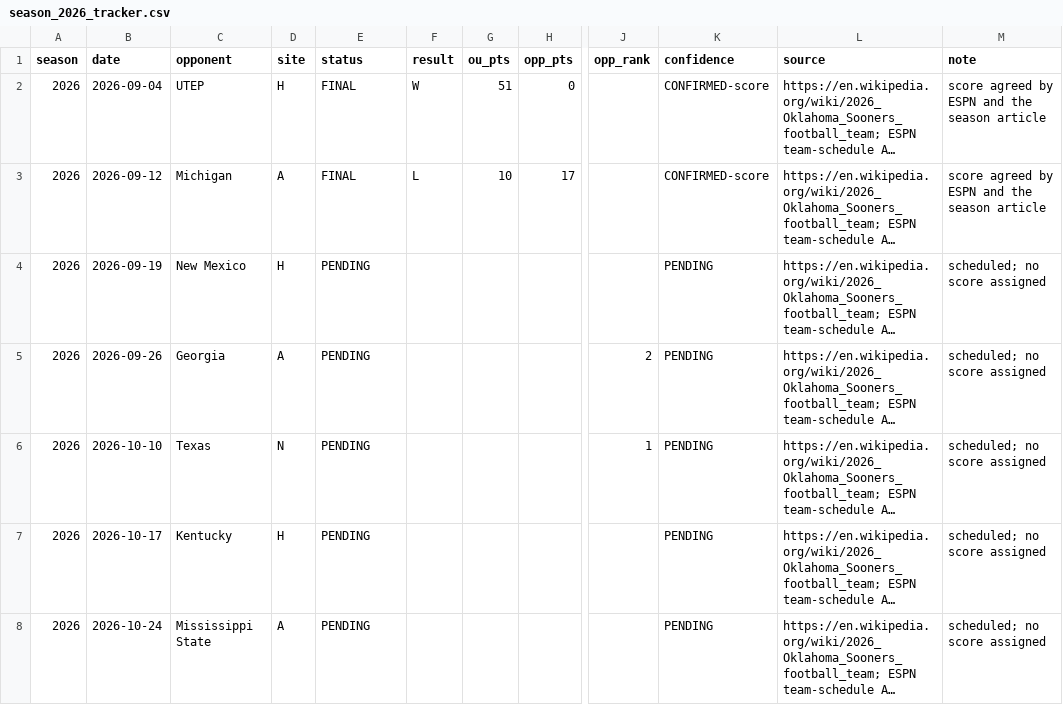
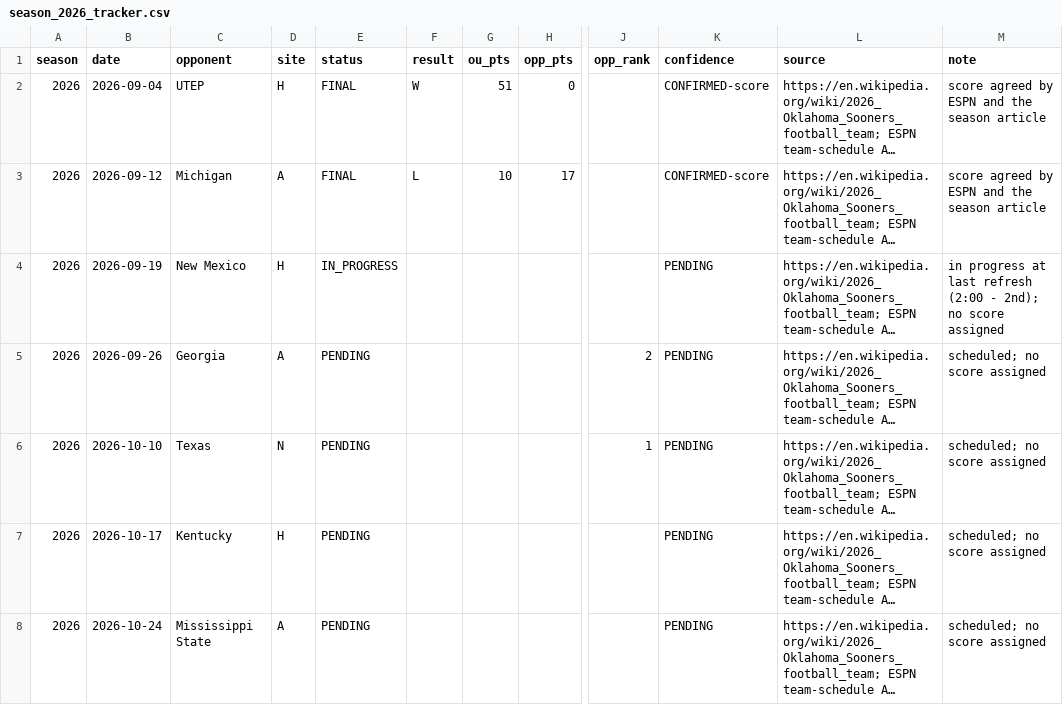
Before and after one commit to johnthesooner/oklahoma-2026-cws-research, a CSV file: football/data/season_2026_tracker.csv, drawn as a sheet; only a part is shown, gaps mark what is left out; long unchanged cells end in …; the diff names each change by its address in the sheet, - before the commit and + after, or states it on an @@ line.

```diff
--- a/football/data/season_2026_tracker.csv
+++ b/football/data/season_2026_tracker.csv
-E4 (status): PENDING
+E4 (status): IN_PROGRESS
-M4 (note): scheduled; no score assigned
+M4 (note): in progress at last refresh (2:00 - 2nd); no score assigned
```
Also changed, not shown: 8 other files.
